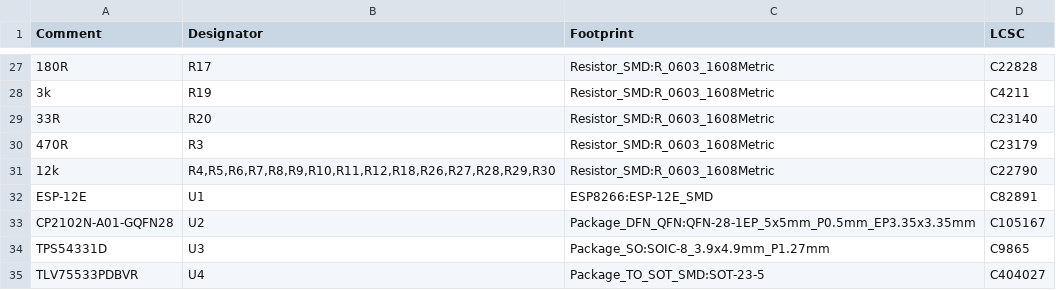
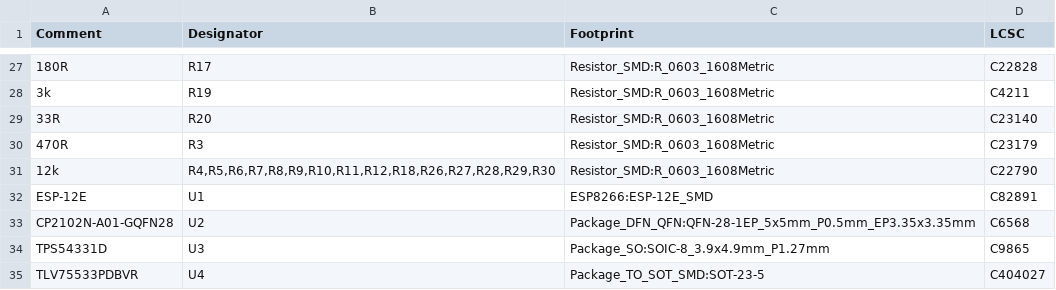
Before and after one commit to Chrismettal/ESP-Hiro, a CSV file: KiCAD/ESP-Hiro/Order_fab/BOM.csv, drawn as a sheet; only a part is shown, gaps mark what is left out; the diff names each change by its address in the sheet, - before the commit and + after, or states it on an @@ line.

Commit message:
Create and order fabrication files

```diff
--- a/KiCAD/ESP-Hiro/Order_fab/BOM.csv
+++ b/KiCAD/ESP-Hiro/Order_fab/BOM.csv
-D33 (LCSC): C105167
+D33 (LCSC): C6568
```
Also changed, not shown: 17 other files.
